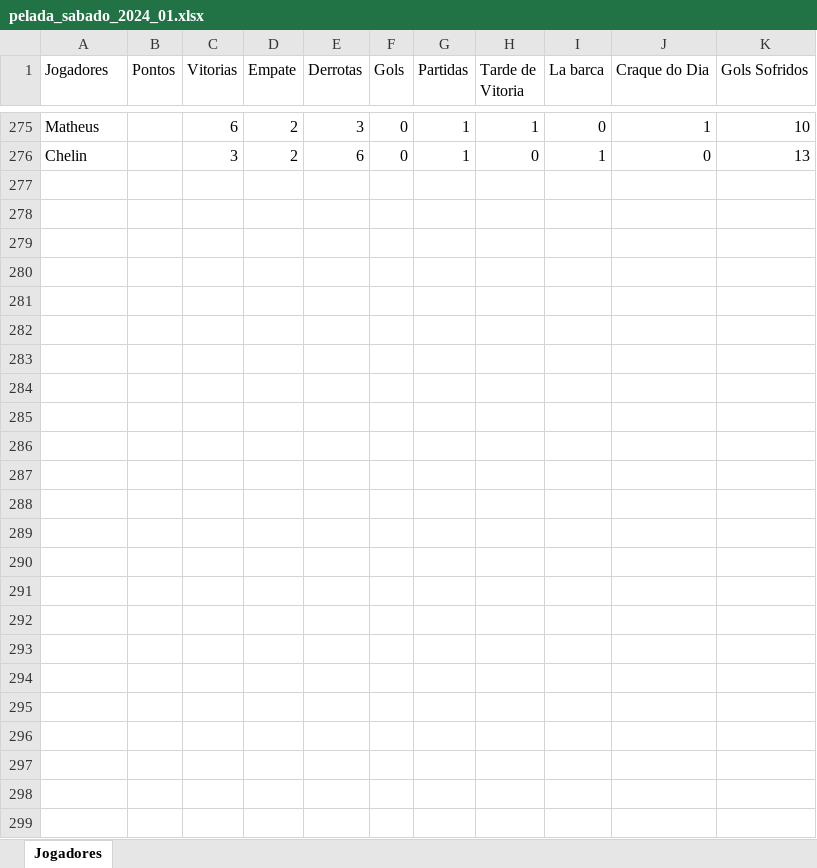
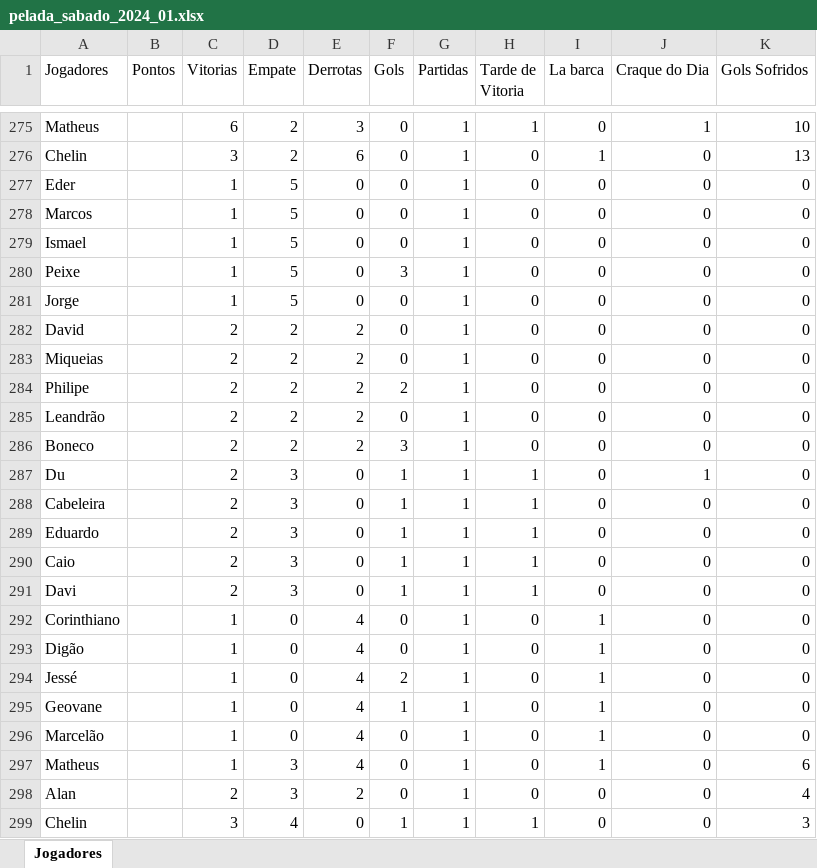
Before and after one commit to Fernando-Almeida23/Pelada_sabado, an Excel workbook: pelada_sabado_2024_01.xlsx, sheet Jogadores, drawn as a sheet; only a part is shown, gaps mark what is left out; values as stored, in another font and other column widths than the file's, no borders; the diff names each change by its address in the sheet, - before the commit and + after, or states it on an @@ line.

```diff
--- a/pelada_sabado_2024_01.xlsx (sheet Jogadores)
+++ b/pelada_sabado_2024_01.xlsx (sheet Jogadores)
+row 277: Eder |  | 1 | 5 | 0 | 0 | 1 | 0 | 0 | 0 | 0
+row 278: Marcos |  | 1 | 5 | 0 | 0 | 1 | 0 | 0 | 0 | 0
+row 279: Ismael |  | 1 | 5 | 0 | 0 | 1 | 0 | 0 | 0 | 0
+row 280: Peixe |  | 1 | 5 | 0 | 3 | 1 | 0 | 0 | 0 | 0
+row 281: Jorge |  | 1 | 5 | 0 | 0 | 1 | 0 | 0 | 0 | 0
+row 282: David |  | 2 | 2 | 2 | 0 | 1 | 0 | 0 | 0 | 0
+row 283: Miqueias |  | 2 | 2 | 2 | 0 | 1 | 0 | 0 | 0 | 0
+row 284: Philipe |  | 2 | 2 | 2 | 2 | 1 | 0 | 0 | 0 | 0
+row 285: Leandrão |  | 2 | 2 | 2 | 0 | 1 | 0 | 0 | 0 | 0
+row 286: Boneco |  | 2 | 2 | 2 | 3 | 1 | 0 | 0 | 0 | 0
+row 287: Du |  | 2 | 3 | 0 | 1 | 1 | 1 | 0 | 1 | 0
+row 288: Cabeleira |  | 2 | 3 | 0 | 1 | 1 | 1 | 0 | 0 | 0
+row 289: Eduardo |  | 2 | 3 | 0 | 1 | 1 | 1 | 0 | 0 | 0
+row 290: Caio |  | 2 | 3 | 0 | 1 | 1 | 1 | 0 | 0 | 0
+row 291: Davi |  | 2 | 3 | 0 | 1 | 1 | 1 | 0 | 0 | 0
+row 292: Corinthiano |  | 1 | 0 | 4 | 0 | 1 | 0 | 1 | 0 | 0
+row 293: Digão |  | 1 | 0 | 4 | 0 | 1 | 0 | 1 | 0 | 0
+row 294: Jessé |  | 1 | 0 | 4 | 2 | 1 | 0 | 1 | 0 | 0
+row 295: Geovane |  | 1 | 0 | 4 | 1 | 1 | 0 | 1 | 0 | 0
+row 296: Marcelão |  | 1 | 0 | 4 | 0 | 1 | 0 | 1 | 0 | 0
+row 297: Matheus |  | 1 | 3 | 4 | 0 | 1 | 0 | 1 | 0 | 6
+row 298: Alan |  | 2 | 3 | 2 | 0 | 1 | 0 | 0 | 0 | 4
+row 299: Chelin |  | 3 | 4 | 0 | 1 | 1 | 1 | 0 | 0 | 3
```
Also changed, not shown: 1 other file.
